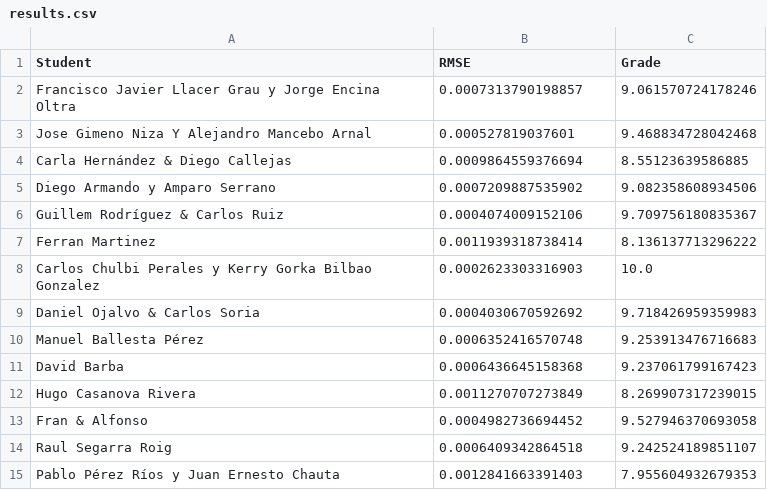
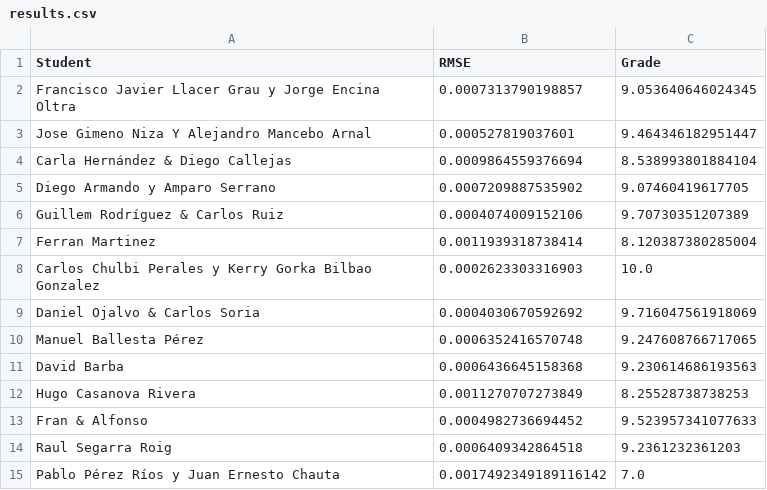
Before and after one commit to vignoni/cpi-mracnn, a CSV file: results.csv, drawn as a sheet.

Commit message:
New result: Pablo Pérez Ríos y Juan Ernesto Chauta

```diff
--- a/results.csv
+++ b/results.csv
@@ -1,15 +1,15 @@
 Student,RMSE,Grade
-Francisco Javier Llacer Grau y Jorge Encina Oltra,0.0007313790198857,9.061570724178246
-Jose Gimeno Niza Y Alejandro Mancebo Arnal,0.000527819037601,9.468834728042468
-Carla Hernández & Diego Callejas,0.0009864559376694,8.55123639586885
-Diego Armando y Amparo Serrano,0.0007209887535902,9.082358608934506
-Guillem Rodríguez & Carlos Ruiz,0.0004074009152106,9.709756180835367
-Ferran Martinez,0.0011939318738414,8.136137713296222
+Francisco Javier Llacer Grau y Jorge Encina Oltra,0.0007313790198857,9.053640646024345
+Jose Gimeno Niza Y Alejandro Mancebo Arnal,0.000527819037601,9.464346182951447
+Carla Hernández & Diego Callejas,0.0009864559376694,8.538993801884104
+Diego Armando y Amparo Serrano,0.0007209887535902,9.07460419617705
+Guillem Rodríguez & Carlos Ruiz,0.0004074009152106,9.70730351207389
+Ferran Martinez,0.0011939318738414,8.120387380285004
 Carlos Chulbi Perales y Kerry Gorka Bilbao Gonzalez,0.0002623303316903,10.0
-Daniel Ojalvo & Carlos Soria,0.0004030670592692,9.718426959359983
-Manuel Ballesta Pérez,0.0006352416570748,9.253913476716683
-David Barba,0.0006436645158368,9.237061799167423
-Hugo Casanova Rivera,0.0011270707273849,8.269907317239015
-Fran & Alfonso,0.0004982736694452,9.527946370693058
-Raul Segarra Roig,0.0006409342864518,9.242524189851107
-Pablo Pérez Ríos y Juan Ernesto Chauta,0.0012841663391403,7.955604932679353
+Daniel Ojalvo & Carlos Soria,0.0004030670592692,9.716047561918069
+Manuel Ballesta Pérez,0.0006352416570748,9.247608766717065
+David Barba,0.0006436645158368,9.230614686193563
+Hugo Casanova Rivera,0.0011270707273849,8.25528738738253
+Fran & Alfonso,0.0004982736694452,9.523957341077633
+Raul Segarra Roig,0.0006409342864518,9.2361232361203
+Pablo Pérez Ríos y Juan Ernesto Chauta,0.0017492349189116142,7.0
```
Also changed, not shown: 1 other file.
